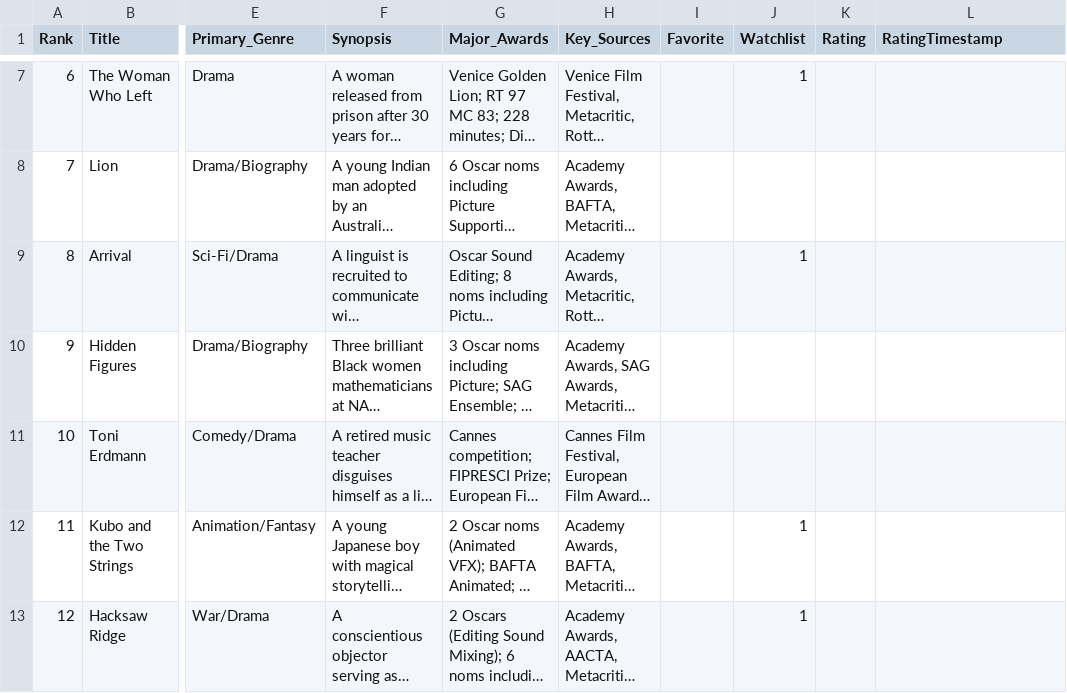
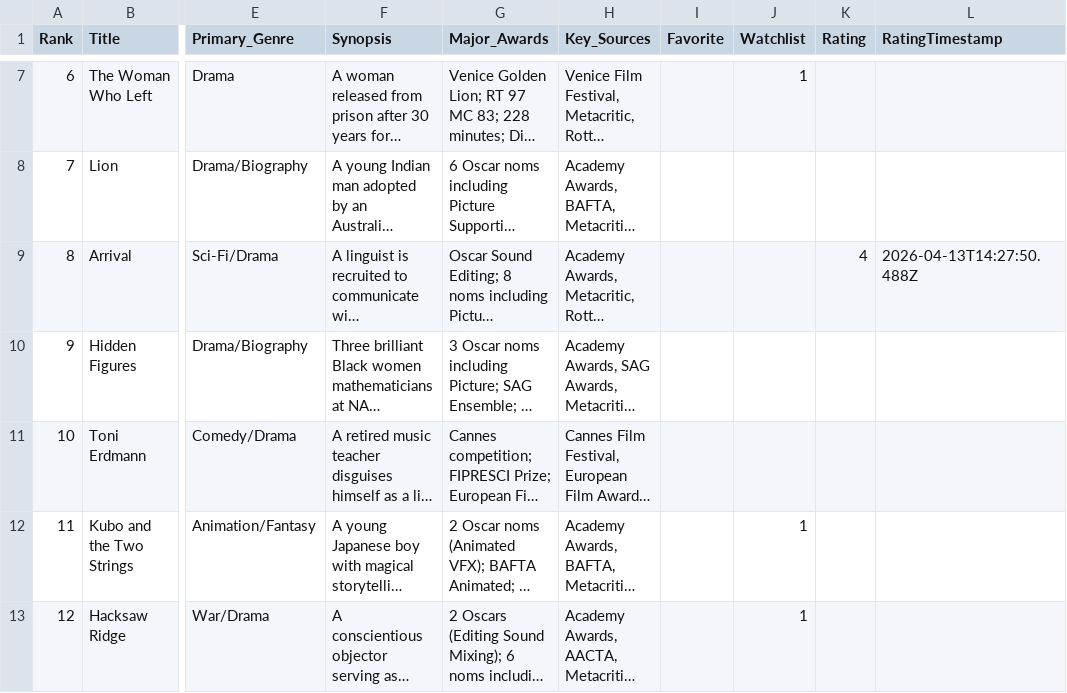
Before and after one commit to EwanWatson/cinevault, a CSV file: data/films_2016.csv, drawn as a sheet; only a part is shown, gaps mark what is left out; long unchanged cells end in …; the diff names each change by its address in the sheet, - before the commit and + after, or states it on an @@ line.

```diff
--- a/data/films_2016.csv
+++ b/data/films_2016.csv
-J9 (Watchlist): 1
+J9 (Watchlist): (empty)
-K9 (Rating): (empty)
+K9 (Rating): 4
-L9 (RatingTimestamp): (empty)
+L9 (RatingTimestamp): 2026-04-13T14:27:50.488Z
```
Also changed, not shown: data/films_1999.csv, data/films_2013.csv, 6 other files.
